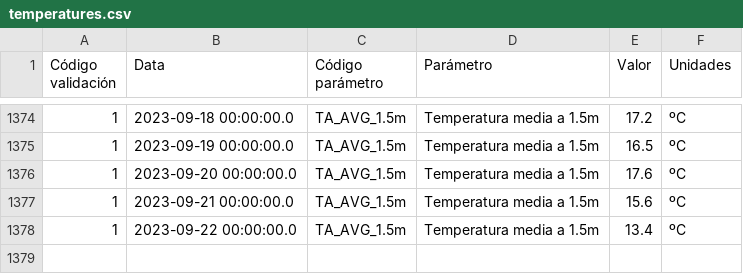
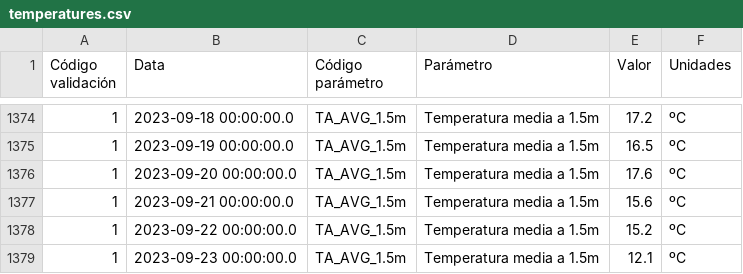
Before and after one commit to maqroll/electricity_consumption, a CSV file: temperatures.csv, drawn as a sheet; only a part is shown, gaps mark what is left out.

```diff
--- a/temperatures.csv
+++ b/temperatures.csv
@@ -1377,2 +1377,3 @@
 "1","2023-09-21 00:00:00.0","TA_AVG_1.5m","Temperatura media a 1.5m","15.6","ºC"
-"1","2023-09-22 00:00:00.0","TA_AVG_1.5m","Temperatura media a 1.5m","13.4","ºC"
+"1","2023-09-22 00:00:00.0","TA_AVG_1.5m","Temperatura media a 1.5m","15.2","ºC"
+"1","2023-09-23 00:00:00.0","TA_AVG_1.5m","Temperatura media a 1.5m","12.1","ºC"
```
